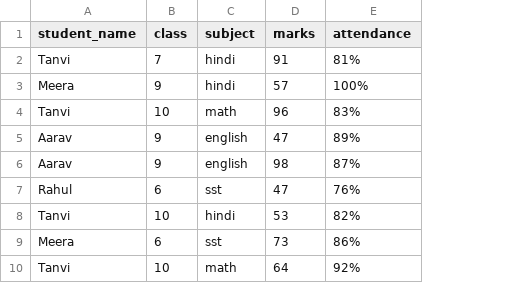
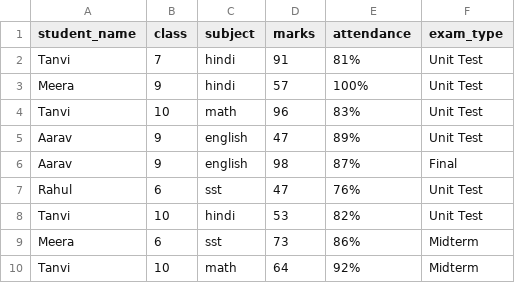
Before and after one commit to CSCoderV/parent-query-assistant, a CSV file: data/student_records.csv, drawn as a sheet; only a part is shown; the diff names each change by its address in the sheet, - before the commit and + after, or states it on an @@ line.

Commit message:
v1.2
-included exam types
-included ability to add and check exam schedules

```diff
--- a/data/student_records.csv
+++ b/data/student_records.csv
+column F (exam_type), rows 2-10: Unit Test | Unit Test | Unit Test | Unit Test | Final | Unit Test | Unit Test | Midterm | Midterm
```
Also changed, not shown: 4 other files.
